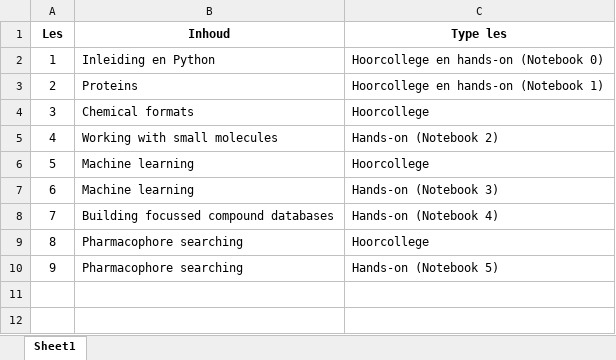
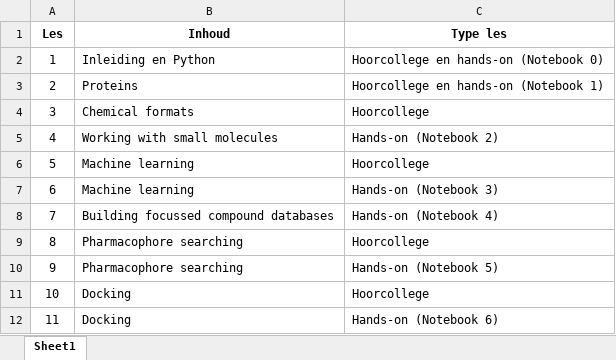
Before and after one commit to UAMCAntwerpen/2040FBDBIC, an Excel workbook: Planning.xlsx, sheet Sheet1, drawn as a sheet; values as stored, in another font and other column widths than the file's, no borders; the diff names each change by its address in the sheet, - before the commit and + after, or states it on an @@ line.

Commit message:
2026J03-1

```diff
--- a/Planning.xlsx (sheet Sheet1)
+++ b/Planning.xlsx (sheet Sheet1)
+row 11: 10 | Docking | Hoorcollege
+row 12: 11 | Docking | Hands-on (Notebook 6)
```
